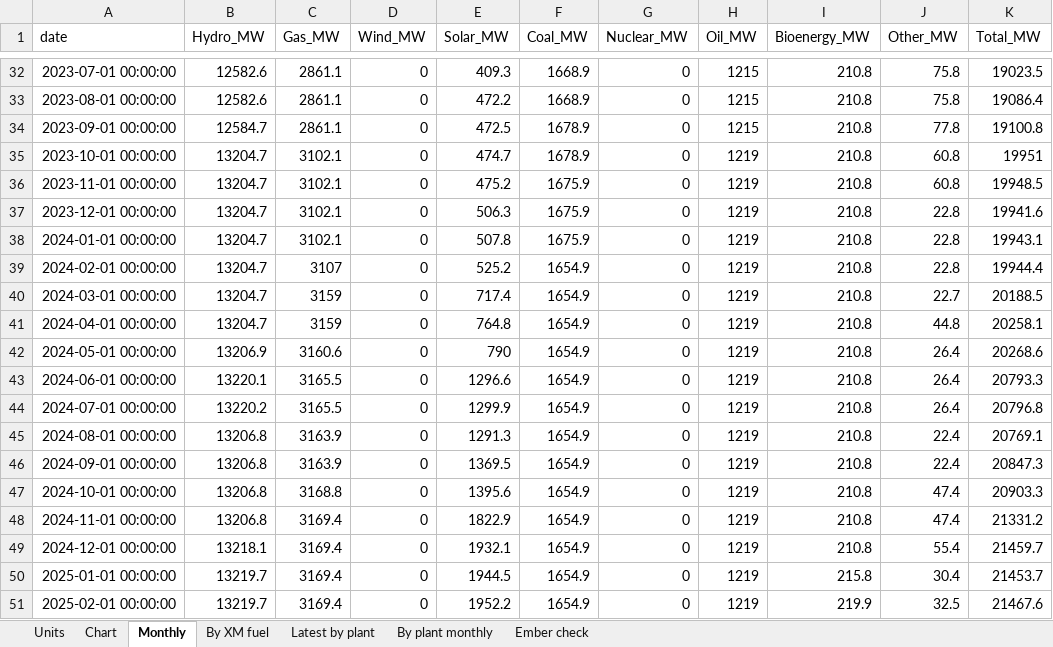
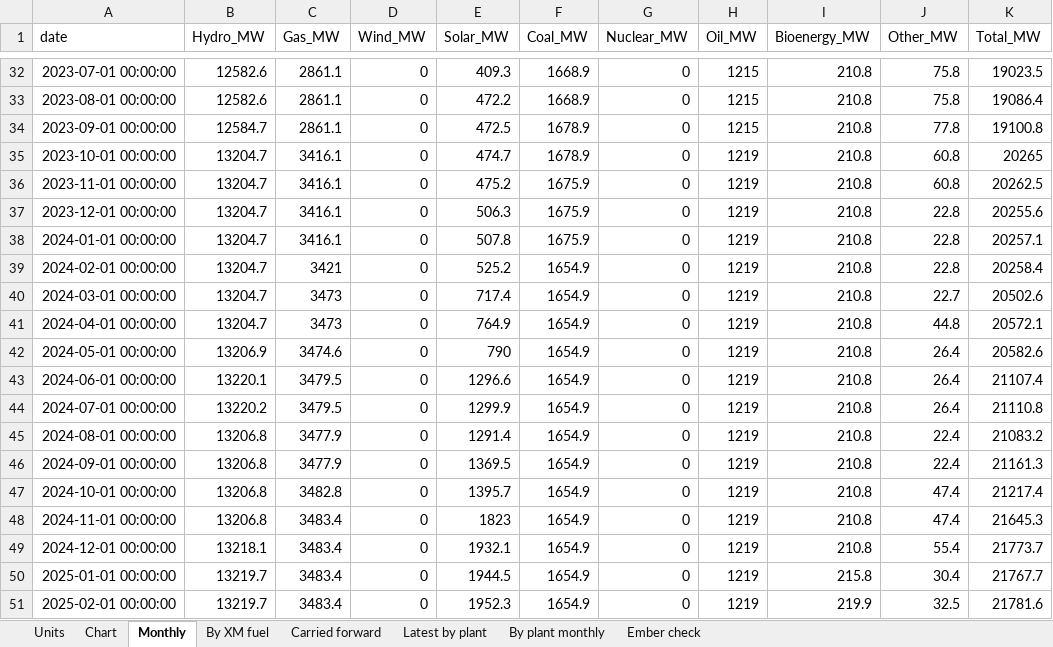
Before and after one commit to thomasdalton9/Energy-public, an Excel workbook: output/Data and Chart Outputs/colombia_power_capacity.xlsx, sheet Monthly, drawn as a sheet; only a part is shown, gaps mark what is left out; values as stored, in another font and other column widths than the file's, no borders; the diff covers the shown part only; the diff names each change by its address in the sheet, - before the commit and + after, or states it on an @@ line.

```diff
--- a/output/Data and Chart Outputs/colombia_power_capacity.xlsx (sheet Monthly)
+++ b/output/Data and Chart Outputs/colombia_power_capacity.xlsx (sheet Monthly)
+sheet tab: Carried forward
-C35:C38 (Gas_MW): 3102.1
+C35:C38 (Gas_MW): 3416.1
-K35 (Total_MW): 19951
+K35 (Total_MW): 20265
-K36 (Total_MW): 19948.5
+K36 (Total_MW): 20262.5
-K37 (Total_MW): 19941.6
+K37 (Total_MW): 20255.6
-K38 (Total_MW): 19943.1
+K38 (Total_MW): 20257.1
-C39 (Gas_MW): 3107
+C39 (Gas_MW): 3421
-K39 (Total_MW): 19944.4
+K39 (Total_MW): 20258.4
-C40:C41 (Gas_MW): 3159
+C40:C41 (Gas_MW): 3473
-K40 (Total_MW): 20188.5
+K40 (Total_MW): 20502.6
-E41 (Solar_MW): 764.8
+E41 (Solar_MW): 764.9
-K41 (Total_MW): 20258.1
+K41 (Total_MW): 20572.1
-C42 (Gas_MW): 3160.6
+C42 (Gas_MW): 3474.6
-K42 (Total_MW): 20268.6
+K42 (Total_MW): 20582.6
-C43:C44 (Gas_MW): 3165.5
+C43:C44 (Gas_MW): 3479.5
-K43 (Total_MW): 20793.3
+K43 (Total_MW): 21107.4
-K44 (Total_MW): 20796.8
+K44 (Total_MW): 21110.8
-C45:C46 (Gas_MW): 3163.9
+C45:C46 (Gas_MW): 3477.9
-E45 (Solar_MW): 1291.3
+E45 (Solar_MW): 1291.4
-K45 (Total_MW): 20769.1
+K45 (Total_MW): 21083.2
-K46 (Total_MW): 20847.3
+K46 (Total_MW): 21161.3
-C47 (Gas_MW): 3168.8
+C47 (Gas_MW): 3482.8
-E47 (Solar_MW): 1395.6
+E47 (Solar_MW): 1395.7
-K47 (Total_MW): 20903.3
+K47 (Total_MW): 21217.4
-C48:C51 (Gas_MW): 3169.4
+C48:C51 (Gas_MW): 3483.4
-E48 (Solar_MW): 1822.9
+E48 (Solar_MW): 1823
-K48 (Total_MW): 21331.2
+K48 (Total_MW): 21645.3
-K49 (Total_MW): 21459.7
+K49 (Total_MW): 21773.7
-K50 (Total_MW): 21453.7
+K50 (Total_MW): 21767.7
-E51 (Solar_MW): 1952.2
+E51 (Solar_MW): 1952.3
-K51 (Total_MW): 21467.6
+K51 (Total_MW): 21781.6
```
Also changed, not shown: 57 edited cells elsewhere in this sheet, sheet Latest by plant, sheet Chart, sheet By XM fuel, sheet Ember check, sheet Units, 1 other file.
